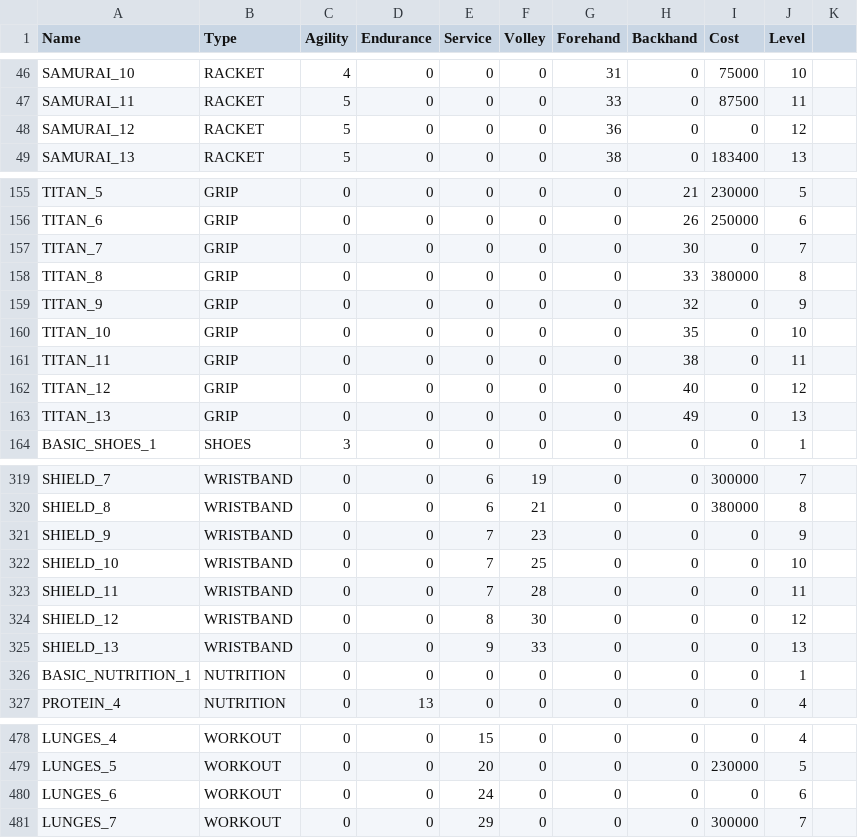
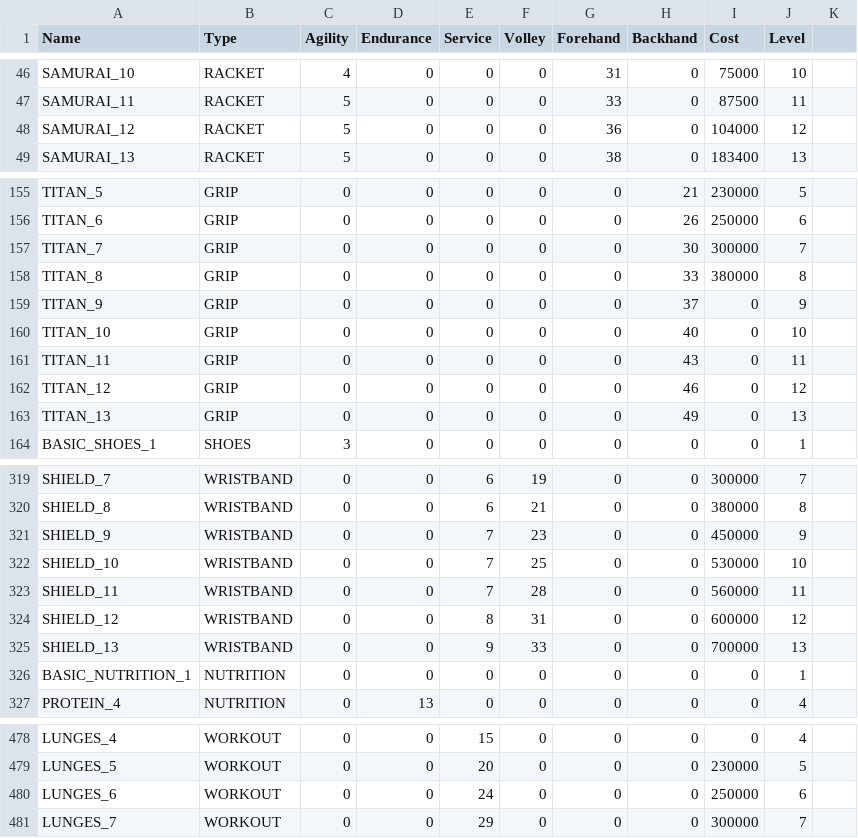
Before and after one commit to StephaneWeber/TennisApp, a CSV file: src/main/resources/data/gear.csv, drawn as a sheet; only a part is shown, gaps mark what is left out.

Commit message:
Update data.

```diff
--- a/src/main/resources/data/gear.csv
+++ b/src/main/resources/data/gear.csv
@@ -47,3 +47,3 @@ SAMURAI_10,RACKET,4,0,0,0,31,0,75000,10
 SAMURAI_11,RACKET,5,0,0,0,33,0,87500,11
-SAMURAI_12,RACKET,5,0,0,0,36,0,0,12
+SAMURAI_12,RACKET,5,0,0,0,36,0,104000,12
 SAMURAI_13,RACKET,5,0,0,0,38,0,183400,13
@@ -156,8 +156,8 @@ TITAN_5,GRIP,0,0,0,0,0,21,230000,5
 TITAN_6,GRIP,0,0,0,0,0,26,250000,6
-TITAN_7,GRIP,0,0,0,0,0,30,0,7
+TITAN_7,GRIP,0,0,0,0,0,30,300000,7
 TITAN_8,GRIP,0,0,0,0,0,33,380000,8
-TITAN_9,GRIP,0,0,0,0,0,32,0,9
-TITAN_10,GRIP,0,0,0,0,0,35,0,10
-TITAN_11,GRIP,0,0,0,0,0,38,0,11
-TITAN_12,GRIP,0,0,0,0,0,40,0,12
+TITAN_9,GRIP,0,0,0,0,0,37,0,9
+TITAN_10,GRIP,0,0,0,0,0,40,0,10
+TITAN_11,GRIP,0,0,0,0,0,43,0,11
+TITAN_12,GRIP,0,0,0,0,0,46,0,12
 TITAN_13,GRIP,0,0,0,0,0,49,0,13
@@ -320,7 +320,7 @@ SHIELD_7,WRISTBAND,0,0,6,19,0,0,300000,7
 SHIELD_8,WRISTBAND,0,0,6,21,0,0,380000,8
-SHIELD_9,WRISTBAND,0,0,7,23,0,0,0,9
-SHIELD_10,WRISTBAND,0,0,7,25,0,0,0,10
-SHIELD_11,WRISTBAND,0,0,7,28,0,0,0,11
-SHIELD_12,WRISTBAND,0,0,8,30,0,0,0,12
-SHIELD_13,WRISTBAND,0,0,9,33,0,0,0,13
+SHIELD_9,WRISTBAND,0,0,7,23,0,0,450000,9
+SHIELD_10,WRISTBAND,0,0,7,25,0,0,530000,10
+SHIELD_11,WRISTBAND,0,0,7,28,0,0,560000,11
+SHIELD_12,WRISTBAND,0,0,8,31,0,0,600000,12
+SHIELD_13,WRISTBAND,0,0,9,33,0,0,700000,13
 BASIC_NUTRITION_1,NUTRITION,0,0,0,0,0,0,0,1
@@ -479,3 +479,3 @@ LUNGES_4,WORKOUT,0,0,15,0,0,0,0,4
 LUNGES_5,WORKOUT,0,0,20,0,0,0,230000,5
-LUNGES_6,WORKOUT,0,0,24,0,0,0,0,6
+LUNGES_6,WORKOUT,0,0,24,0,0,0,250000,6
 LUNGES_7,WORKOUT,0,0,29,0,0,0,300000,7
```
Also changed, not shown: src/main/resources/data/owned_gear.csv, src/main/resources/data/players.csv, 1 other file.
